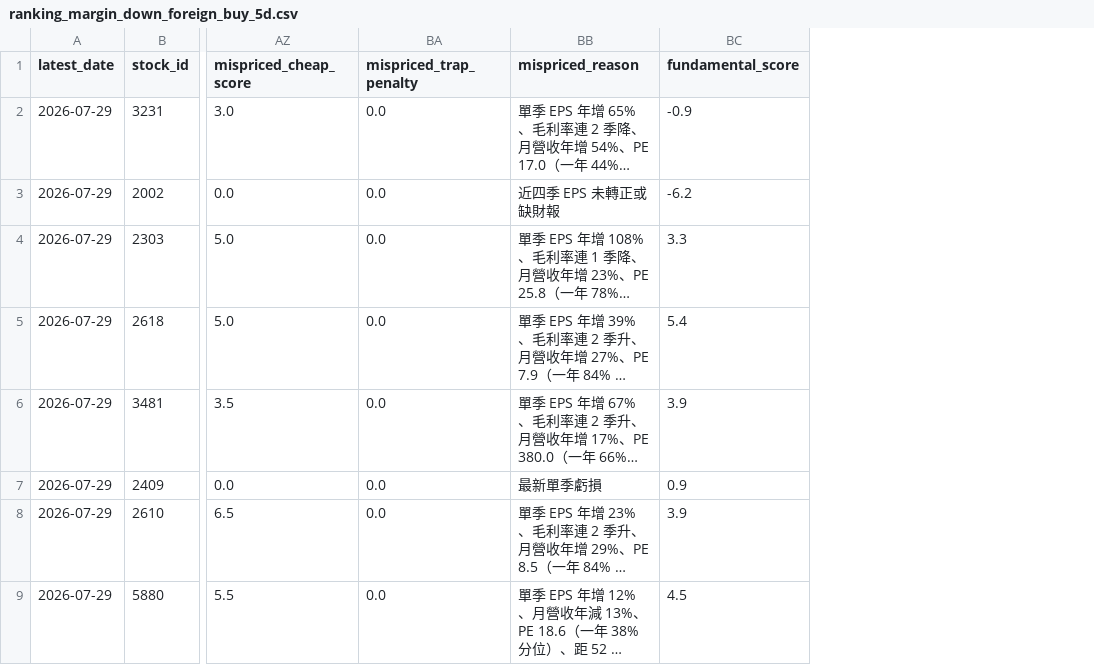
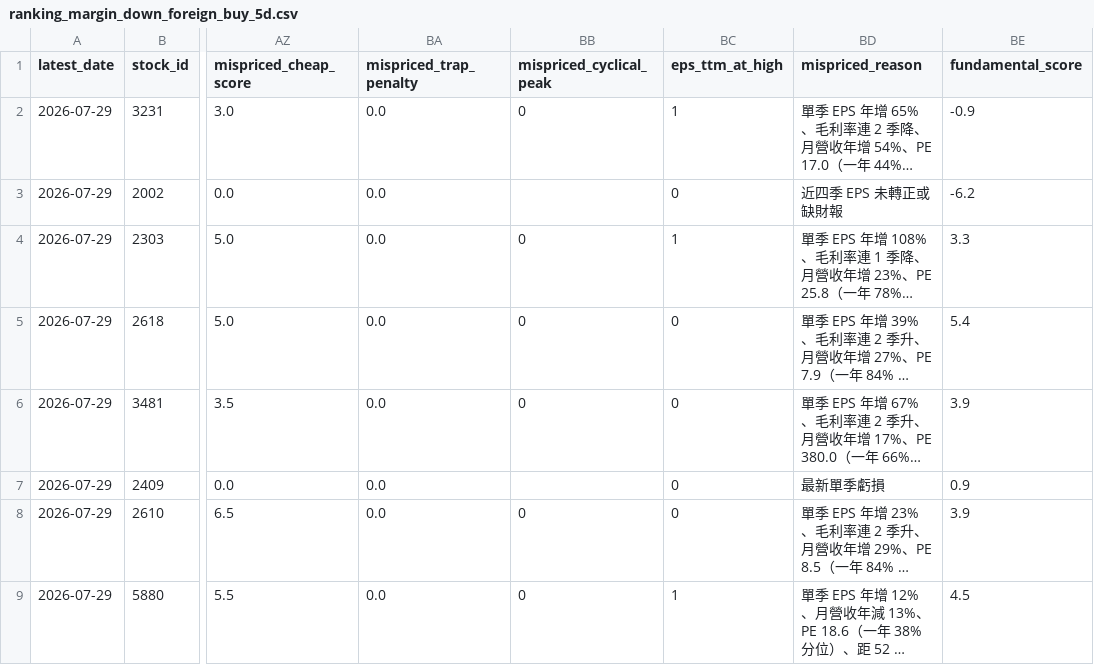
Before and after one commit to wenyen-hsu/stock, a CSV file: reports/ranking_margin_down_foreign_buy_5d.csv, drawn as a sheet; only a part is shown, gaps mark what is left out; long unchanged cells end in …; the diff covers the shown part only; the diff names each change by its address in the sheet, - before the commit and + after, or states it on an @@ line.

```diff
--- a/reports/ranking_margin_down_foreign_buy_5d.csv
+++ b/reports/ranking_margin_down_foreign_buy_5d.csv
+column BB (mispriced_cyclical_peak), rows 2-9: 0 |  | 0 | 0 | 0 |  | 0 | 0
+column BC (eps_ttm_at_high), rows 2-9: 1 | 0 | 1 | 0 | 0 | 0 | 0 | 1
```
Also changed, not shown: 16 edited cells elsewhere in this file, reports/ranking_chip_score_5d.csv, reports/ranking_foreign_trust_same_buy_5d.csv, 42 other files.
